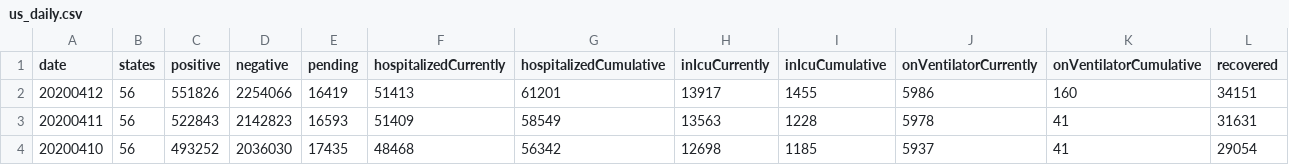
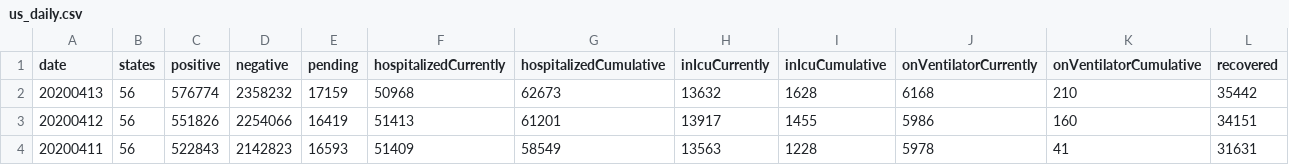
Before and after one commit to smike/covid-tracking-data, a CSV file: data/us_daily.csv, drawn as a sheet; only a part is shown; the shorter side is filled out with more unchanged rows; rows hold the shown columns only; the diff names each change by its address in the sheet, - before the commit and + after, or states it on an @@ line.

```diff
--- a/data/us_daily.csv
+++ b/data/us_daily.csv
+row 2: 20200413 | 56 | 576774 | 2358232 | 17159 | 50968 | 62673 | 13632 | 1628 | 6168 | 210 | 35442
```
Also changed, not shown: data/states_current.csv, data/states_info.csv, 2 other files.
